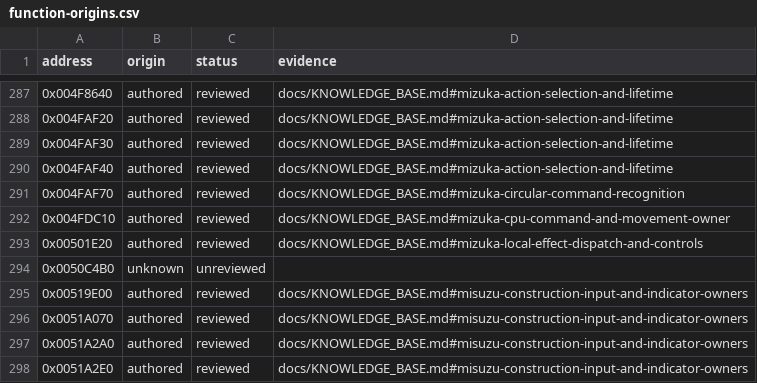
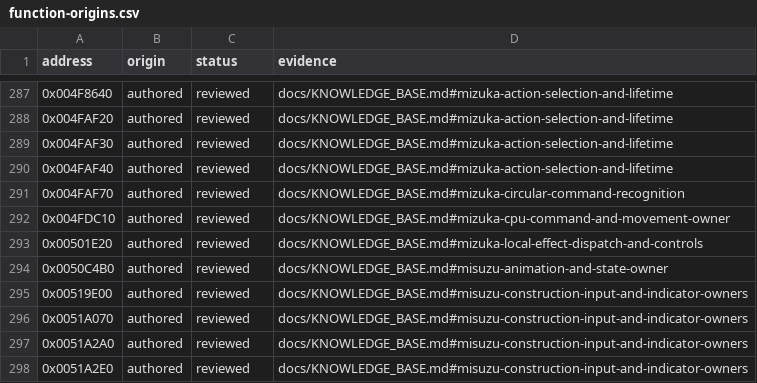
Before and after one commit to N0zoM1z0/Eternal-Fighter-Zero, a CSV file: config/function-origins.csv, drawn as a sheet; only a part is shown, gaps mark what is left out.

```diff
--- a/config/function-origins.csv
+++ b/config/function-origins.csv
@@ -293,3 +293,3 @@ address,origin,status,evidence
 0x00501E20,authored,reviewed,docs/KNOWLEDGE_BASE.md#mizuka-local-effect-dispatch-and-controls
-0x0050C4B0,unknown,unreviewed,
+0x0050C4B0,authored,reviewed,docs/KNOWLEDGE_BASE.md#misuzu-animation-and-state-owner
 0x00519E00,authored,reviewed,docs/KNOWLEDGE_BASE.md#misuzu-construction-input-and-indicator-owners
```
Also changed, not shown: config/function-boundaries.csv, config/implemented.csv, 8 other files.
